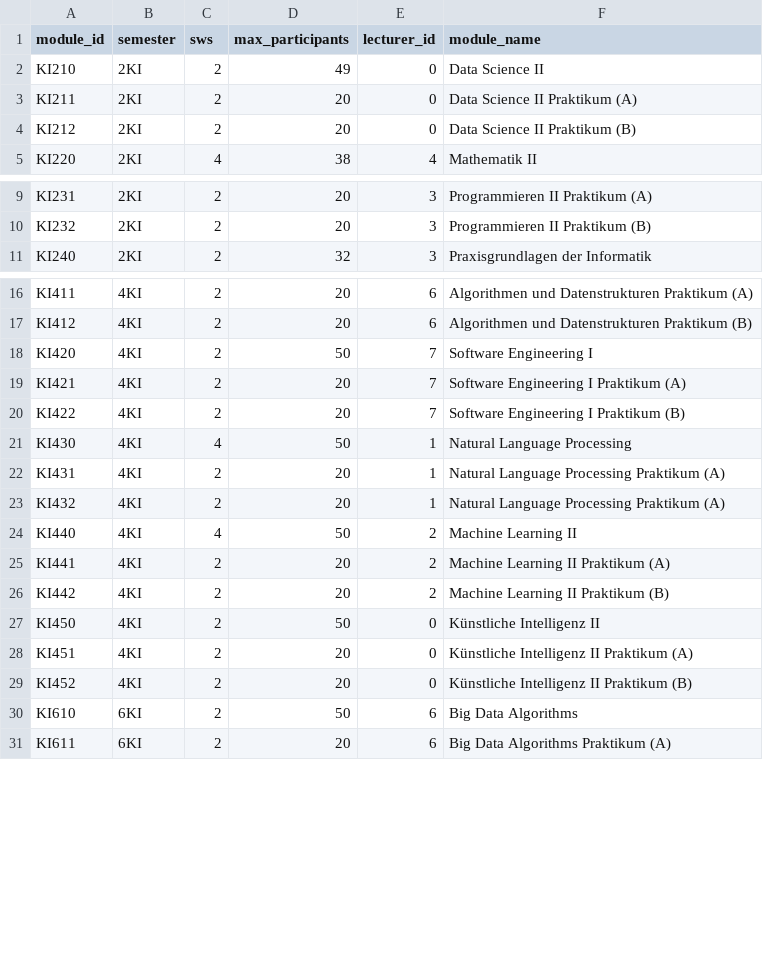
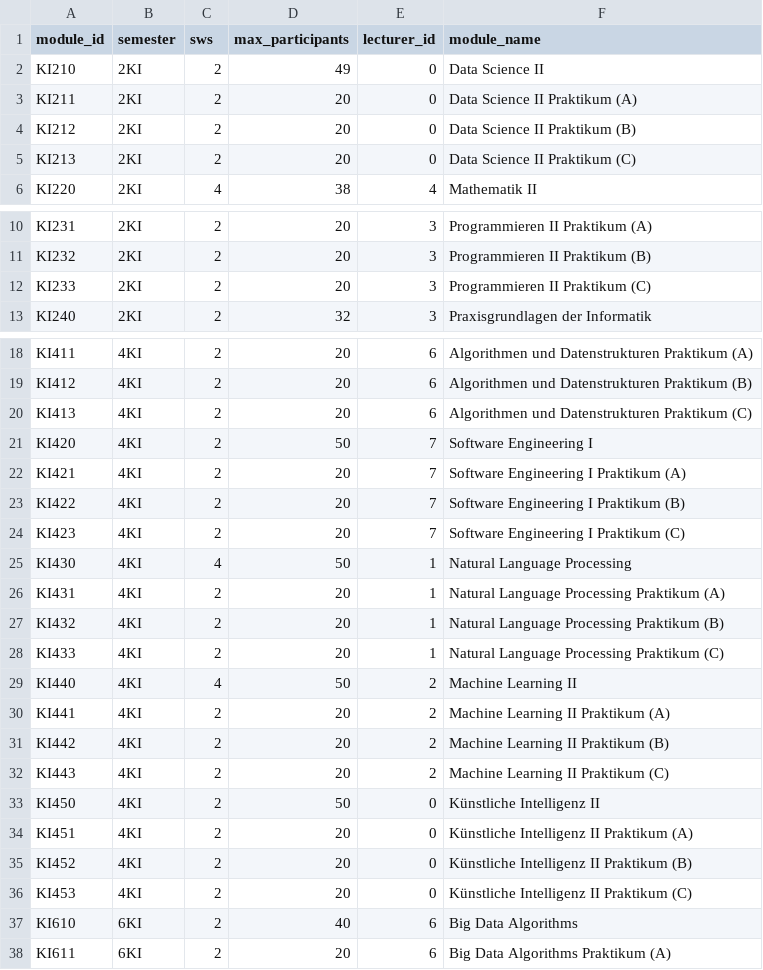
Before and after one commit to Hohnik/scheduler, a CSV file: scheduler2.0/db/modules_complete.csv, drawn as a sheet; only a part is shown, gaps mark what is left out.

```diff
--- a/scheduler2.0/db/modules_complete.csv
+++ b/scheduler2.0/db/modules_complete.csv
@@ -4,2 +4,3 @@ KI211,2KI,2,20,0,Data Science II Praktikum (A)
 KI212,2KI,2,20,0,Data Science II Praktikum (B)
+KI213,2KI,2,20,0,Data Science II Praktikum (C)
 KI220,2KI,4,38,4,Mathematik II
@@ -10,2 +11,3 @@ KI231,2KI,2,20,3,Programmieren II Praktikum (A)
 KI232,2KI,2,20,3,Programmieren II Praktikum (B)
+KI233,2KI,2,20,3,Programmieren II Praktikum (C)
 KI240,2KI,2,32,3,Praxisgrundlagen der Informatik
@@ -17,2 +19,3 @@ KI411,4KI,2,20,6,Algorithmen und Datenstrukturen Praktikum (A)
 KI412,4KI,2,20,6,Algorithmen und Datenstrukturen Praktikum (B)
+KI413,4KI,2,20,6,Algorithmen und Datenstrukturen Praktikum (C)
 KI420,4KI,2,50,7,Software Engineering I
@@ -20,5 +23,7 @@ KI421,4KI,2,20,7,Software Engineering I Praktikum (A)
 KI422,4KI,2,20,7,Software Engineering I Praktikum (B)
+KI423,4KI,2,20,7,Software Engineering I Praktikum (C)
 KI430,4KI,4,50,1,Natural Language Processing
 KI431,4KI,2,20,1,Natural Language Processing Praktikum (A)
-KI432,4KI,2,20,1,Natural Language Processing Praktikum (A)
+KI432,4KI,2,20,1,Natural Language Processing Praktikum (B)
+KI433,4KI,2,20,1,Natural Language Processing Praktikum (C)
 KI440,4KI,4,50,2,Machine Learning II
@@ -26,2 +31,3 @@ KI441,4KI,2,20,2,Machine Learning II Praktikum (A)
 KI442,4KI,2,20,2,Machine Learning II Praktikum (B)
+KI443,4KI,2,20,2,Machine Learning II Praktikum (C)
 KI450,4KI,2,50,0,Künstliche Intelligenz II
@@ -29,3 +35,4 @@ KI451,4KI,2,20,0,Künstliche Intelligenz II Praktikum (A)
 KI452,4KI,2,20,0,Künstliche Intelligenz II Praktikum (B)
-KI610,6KI,2,50,6,Big Data Algorithms
+KI453,4KI,2,20,0,Künstliche Intelligenz II Praktikum (C)
+KI610,6KI,2,40,6,Big Data Algorithms
 KI611,6KI,2,20,6,Big Data Algorithms Praktikum (A)
```
Also changed, not shown: scheduler2.0/db/modules.csv, 5 other files.
